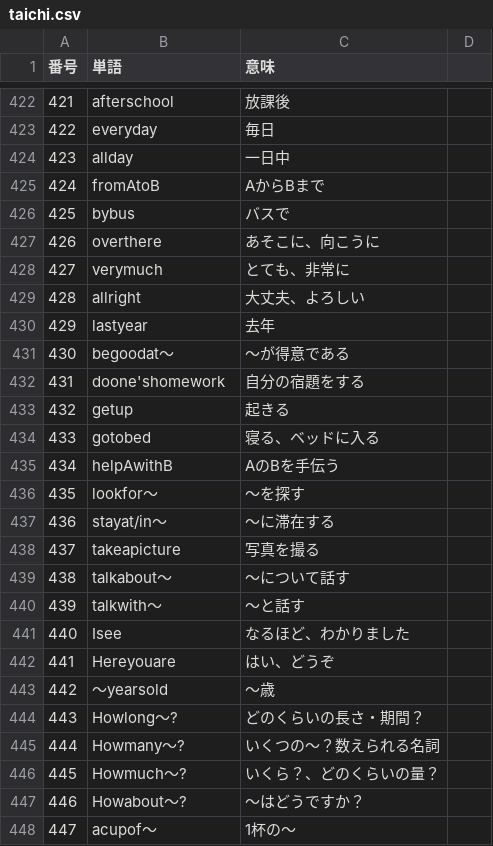
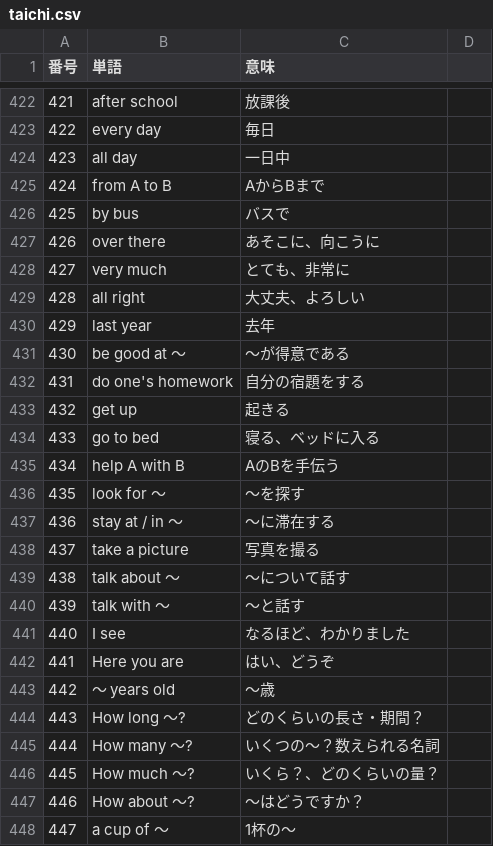
Before and after one commit to tigerlogic-tool/vocab-app, a CSV file: taichi.csv, drawn as a sheet; only a part is shown, gaps mark what is left out; the diff covers the shown part only.

```diff
--- a/taichi.csv
+++ b/taichi.csv
@@ -422,27 +422,27 @@
-421,afterschool,放課後
-422,everyday,毎日
-423,allday,一日中
-424,fromAtoB,AからBまで
-425,bybus,バスで
-426,overthere,あそこに、向こうに
-427,verymuch,とても、非常に
-428,allright,大丈夫、よろしい
-429,lastyear,去年
-430,begoodat～,～が得意である
-431,doone'shomework,自分の宿題をする
-432,getup,起きる
-433,gotobed,寝る、ベッドに入る
-434,helpAwithB,AのBを手伝う
-435,lookfor～,～を探す
-436,stayat/in～,～に滞在する
-437,takeapicture,写真を撮る
-438,talkabout～,～について話す
-439,talkwith～,～と話す
-440,Isee,なるほど、わかりました
-441,Hereyouare,はい、どうぞ
-442,～yearsold,～歳
-443,Howlong～?,どのくらいの長さ・期間？
-444,Howmany～?,いくつの～？数えられる名詞
-445,Howmuch～?,いくら？、どのくらいの量？
-446,Howabout～?,～はどうですか？
-447,acupof～,1杯の～
+421,after school,放課後
+422,every day,毎日
+423,all day,一日中
+424,from A to B,AからBまで
+425,by bus,バスで
+426,over there,あそこに、向こうに
+427,very much,とても、非常に
+428,all right,大丈夫、よろしい
+429,last year,去年
+430,be good at ～,～が得意である
+431,do one's homework,自分の宿題をする
+432,get up,起きる
+433,go to bed,寝る、ベッドに入る
+434,help A with B,AのBを手伝う
+435,look for ～,～を探す
+436,stay at / in ～,～に滞在する
+437,take a picture,写真を撮る
+438,talk about ～,～について話す
+439,talk with ～,～と話す
+440,I see,なるほど、わかりました
+441,Here you are,はい、どうぞ
+442,～ years old,～歳
+443,How long ～?,どのくらいの長さ・期間？
+444,How many ～?,いくつの～？数えられる名詞
+445,How much ～?,いくら？、どのくらいの量？
+446,How about ～?,～はどうですか？
+447,a cup of ～,1杯の～
```
Also changed, not shown: 33 edited cells elsewhere in this file.
